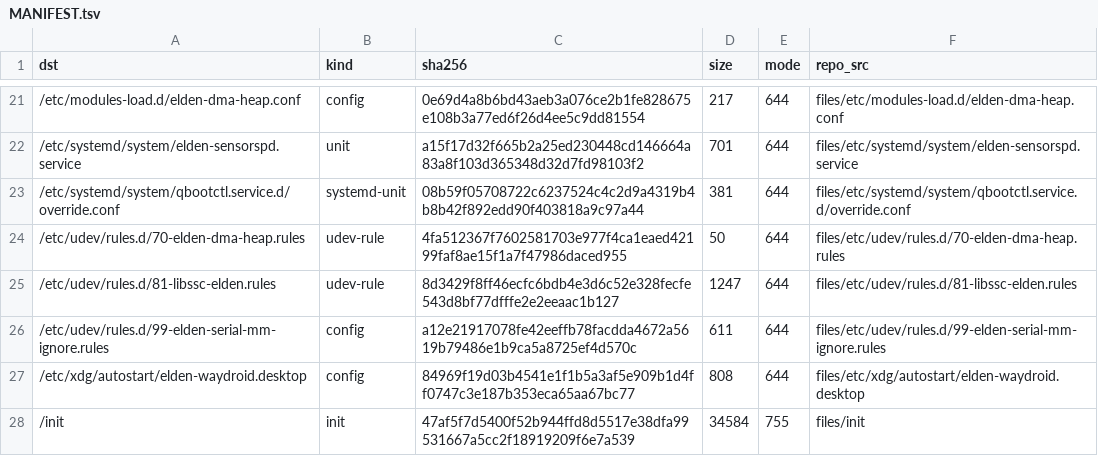
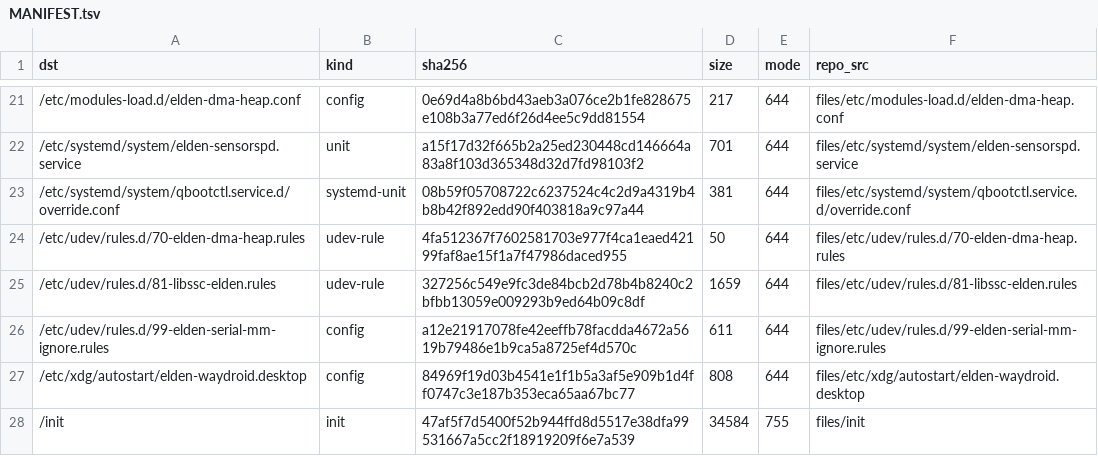
Before and after one commit to xiaquwan1001/lenovo-legion-y700-gen4-tb322fc-elden-linux, a TSV file: packaging/elden-userland/MANIFEST.tsv, drawn as a sheet; only a part is shown, gaps mark what is left out.

Commit message:
T52 上机：iio-sensor-proxy 补丁已装 + 矩阵改值（claim 竞态修复、tilt 转 face-up）
用户 2026-11-28 批准后执行，两条都按顺序做了：
- ① 装 3.9-2elden（0001 claim 延迟 + 0002 deadband）：dpkg 3.9-2elden、二进制
  e20e690d…、NEEDED 9/9、max GLIBC 2.38。claim 竞态**两次重启代理都复验**：
  `Turning deferred claim … into a real claim` → `Enabling sensor … on-change` →
  `Emitted light changed: 0→272`；ALS 从「恒 d 0」变成活数据。
- ② ACCEL_MOUNT_MATRIX 改 1,0,0;0,1,0;0,0,-1（设备 + 仓内副本 + MANIFEST sha + 技能
  三处同步，设备留 .bak-20261128）⇒ 平放 AccelerometerTilt `face-down`→`face-up`。
- ③ 未达标项：背光写入 10 次/60 s（目标 ≤2）。归因有 1:1 对照证据：ALS 上报与
  背光变化逐条对应，传感器噪声 96↔352 lux（3.7 倍）⇒ 0002 阈值必然放行。
  已临时 ambient-enabled=false 止血（原值 true，收口恢复），0003 中值+EMA+强滞回
  补丁在产，用真实 1507 样本 trace 反演验收。
- 新报告 reports/sensors-t52-deploy-20261128.md（含全部原始输出、回滚命令、
  仍待用户目视的一项：竖持顶边朝上画面是否正立）。

```diff
--- a/packaging/elden-userland/MANIFEST.tsv
+++ b/packaging/elden-userland/MANIFEST.tsv
@@ -24,3 +24,3 @@ dst	kind	sha256	size	mode	repo_src
 /etc/udev/rules.d/70-elden-dma-heap.rules	udev-rule	4fa512367f7602581703e977f4ca1eaed42199faf8ae15f1a7f47986daced955	50	644	files/etc/udev/rules.d/70-elden-dma-heap.rules
-/etc/udev/rules.d/81-libssc-elden.rules	udev-rule	8d3429f8ff46ecfc6bdb4e3d6c52e328fecfe543d8bf77dfffe2e2eeaac1b127	1247	644	files/etc/udev/rules.d/81-libssc-elden.rules
+/etc/udev/rules.d/81-libssc-elden.rules	udev-rule	327256c549e9fc3de84bcb2d78b4b8240c2bfbb13059e009293b9ed64b09c8df	1659	644	files/etc/udev/rules.d/81-libssc-elden.rules
 /etc/udev/rules.d/99-elden-serial-mm-ignore.rules	config	a12e21917078fe42eeffb78facdda4672a5619b79486e1b9ca5a8725ef4d570c	611	644	files/etc/udev/rules.d/99-elden-serial-mm-ignore.rules
```
Also changed, not shown: 7 other files.
